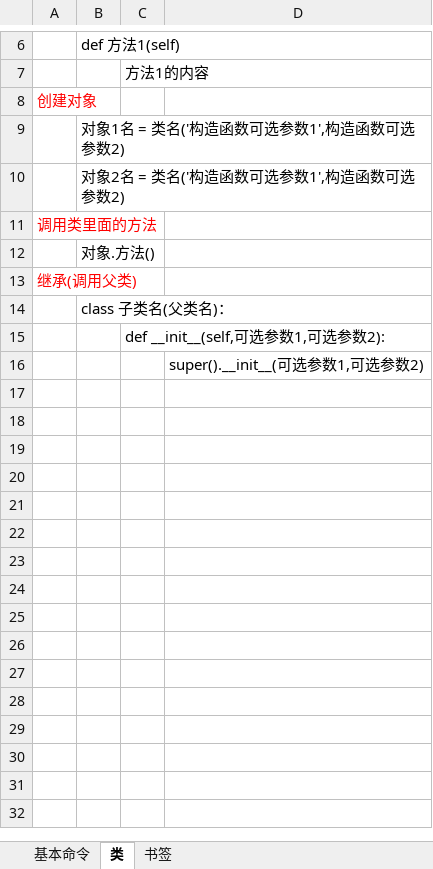
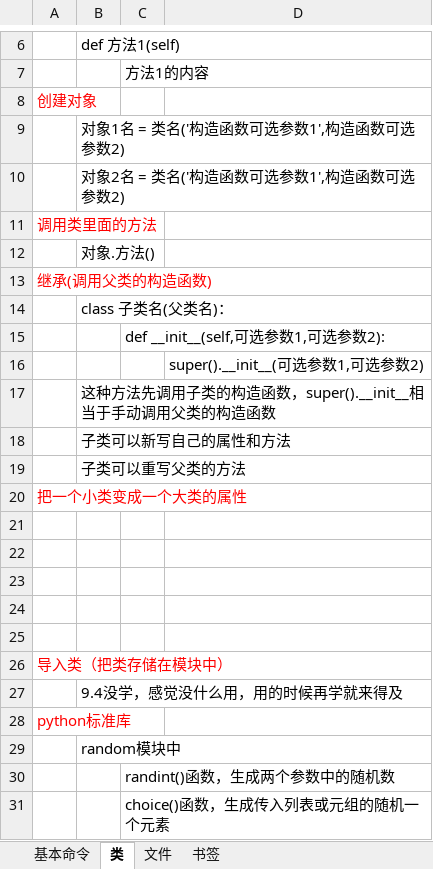
Before and after one commit to Hospitality0/learning-text, an Excel workbook: python/python.xlsx, sheet 类, drawn as a sheet; only a part is shown, gaps mark what is left out; values as stored, in another font and other column widths than the file's, no borders; charts and pictures not drawn; the diff names each change by its address in the sheet, - before the commit and + after, or states it on an @@ line.

Commit message:
python

```diff
--- a/python/python.xlsx (sheet 类)
+++ b/python/python.xlsx (sheet 类)
+sheet tab: 文件
-A13: 继承(调用父类)
+A13: 继承(调用父类的构造函数)
+row 17:  | 这种方法先调用子类的构造函数，super().__init__相当于手动调用父类的构造函数
+row 18:  | 子类可以新写自己的属性和方法
+row 19:  | 子类可以重写父类的方法
+row 20: 把一个小类变成一个大类的属性
+row 21: (empty)
+row 22: (empty)
+row 23: (empty)
+row 24: (empty)
+row 25: (empty)
+row 26: 导入类（把类存储在模块中）
+row 27:  | 9.4没学，感觉没什么用，用的时候再学就来得及
+row 28: python标准库
+row 29:  | random模块中
+row 30:  |  | randint()函数，生成两个参数中的随机数
+row 31:  |  | choice()函数，生成传入列表或元组的随机一个元素
```
Also changed, not shown: sheet 书签, charts or pictures, 1 other file.
